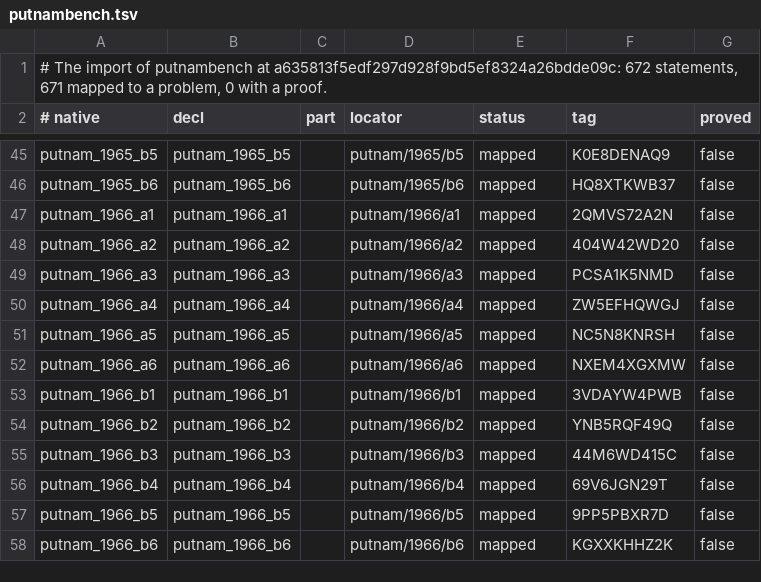
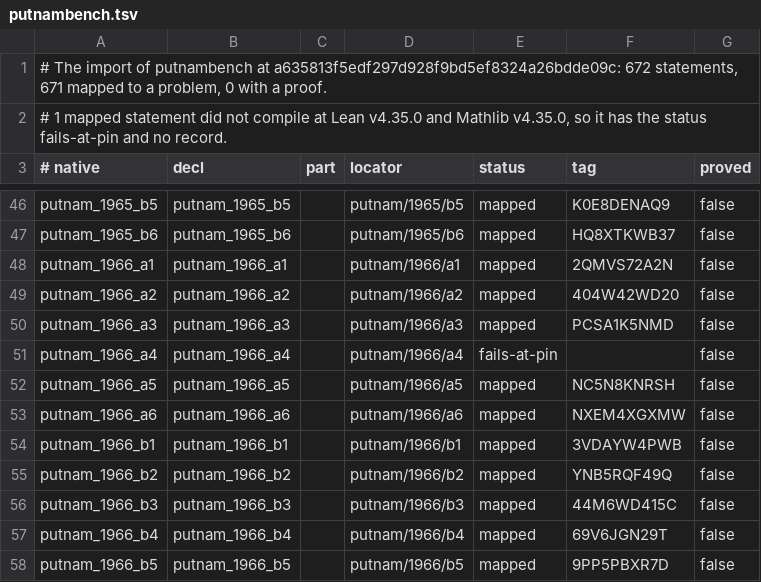
Before and after one commit to tamnd/olymmath, a TSV file: reports/formal/putnambench.tsv, drawn as a sheet; only a part is shown, gaps mark what is left out; the shorter side is filled out with more unchanged rows.

```diff
--- a/reports/formal/putnambench.tsv
+++ b/reports/formal/putnambench.tsv
@@ -1,2 +1,3 @@
 # The import of putnambench at a635813f5edf297d928f9bd5ef8324a26bdde09c: 672 statements, 671 mapped to a problem, 0 with a proof.
+# 1 mapped statement did not compile at Lean v4.35.0 and Mathlib v4.35.0, so it has the status fails-at-pin and no record.
 # native	decl	part	locator	status	tag	proved
@@ -49,3 +50,3 @@ putnam_1966_a2	putnam_1966_a2		putnam/1966/a2	mapped	404W42WD20	false
 putnam_1966_a3	putnam_1966_a3		putnam/1966/a3	mapped	PCSA1K5NMD	false
-putnam_1966_a4	putnam_1966_a4		putnam/1966/a4	mapped	ZW5EFHQWGJ	false
+putnam_1966_a4	putnam_1966_a4		putnam/1966/a4	fails-at-pin		false
 putnam_1966_a5	putnam_1966_a5		putnam/1966/a5	mapped	NC5N8KNRSH	false
```
Also changed, not shown: registers/tags.tsv, 7 other files.
